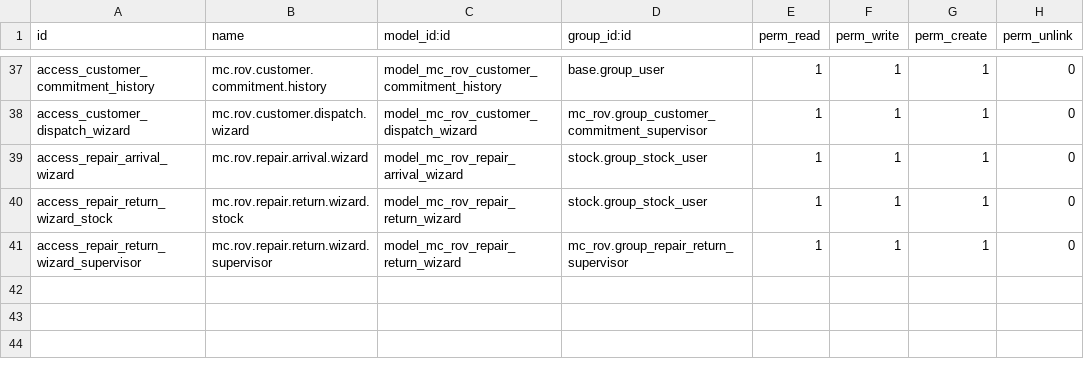
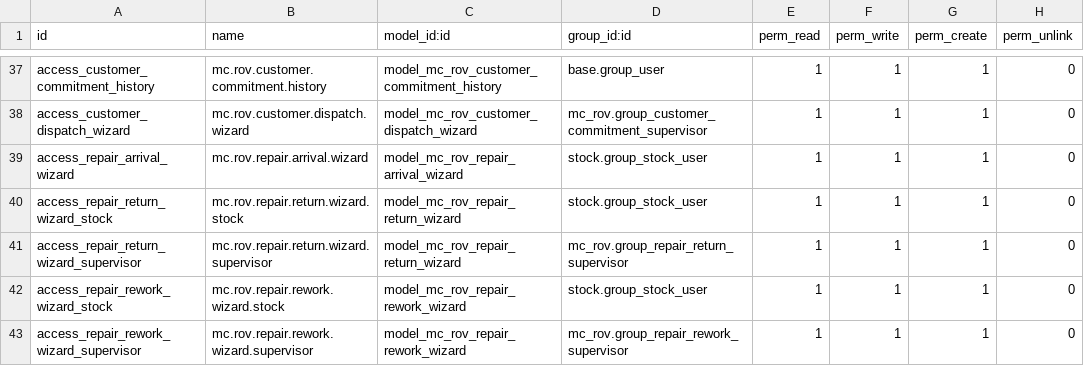
Before and after one commit to amonpxh/mc_rov, a CSV file: security/ir.model.access.csv, drawn as a sheet; only a part is shown, gaps mark what is left out.

```diff
--- a/security/ir.model.access.csv
+++ b/security/ir.model.access.csv
@@ -41 +41,3 @@ access_repair_return_wizard_stock,mc.rov.repair.return.wizard.stock,model_mc_rov
 access_repair_return_wizard_supervisor,mc.rov.repair.return.wizard.supervisor,model_mc_rov_repair_return_wizard,mc_rov.group_repair_return_supervisor,1,1,1,0
+access_repair_rework_wizard_stock,mc.rov.repair.rework.wizard.stock,model_mc_rov_repair_rework_wizard,stock.group_stock_user,1,1,1,0
+access_repair_rework_wizard_supervisor,mc.rov.repair.rework.wizard.supervisor,model_mc_rov_repair_rework_wizard,mc_rov.group_repair_rework_supervisor,1,1,1,0
```
Also changed, not shown: 18 other files.
